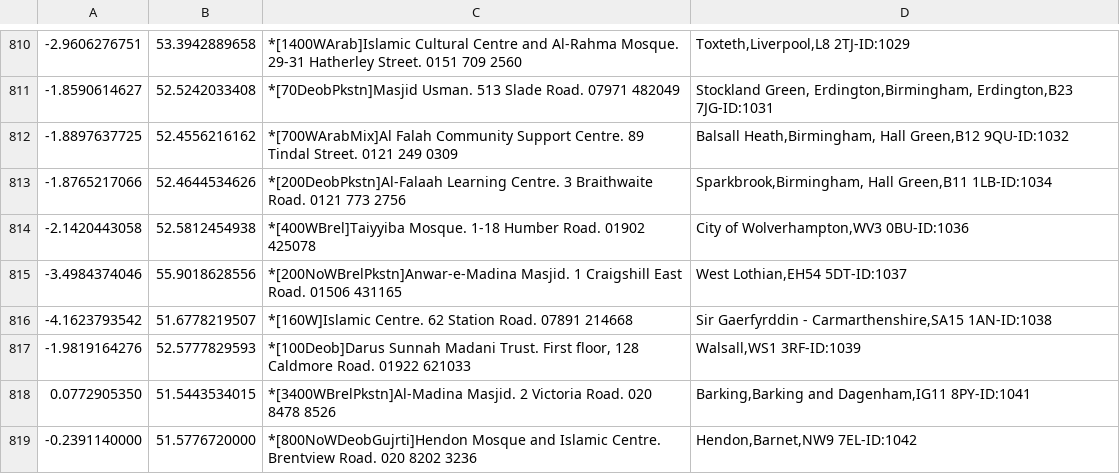
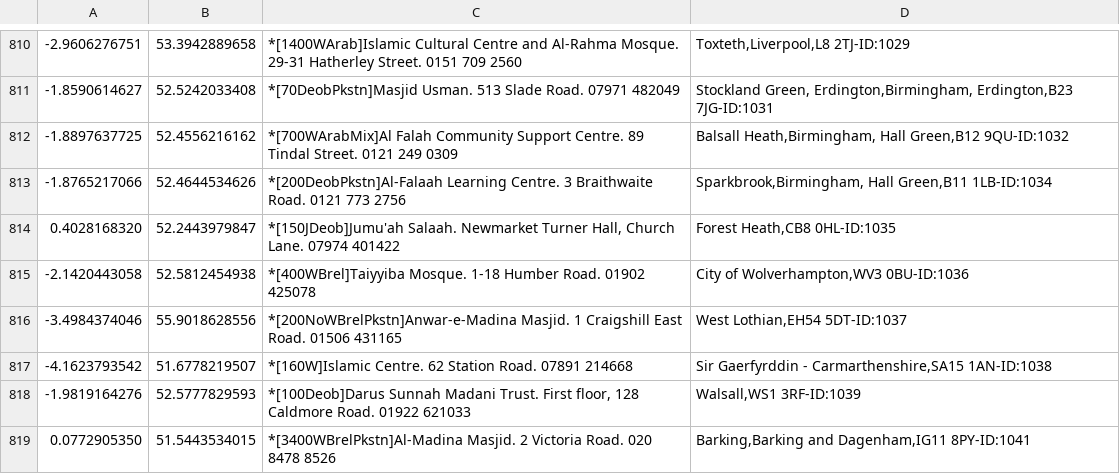
Before and after one commit to falah-club/UK-Mosques, a CSV file: muslimsinbritain.org.csv, drawn as a sheet; only a part is shown, gaps mark what is left out; the shorter side is filled out with more unchanged rows; the diff names each change by its address in the sheet, - before the commit and + after, or states it on an @@ line.

```diff
--- a/muslimsinbritain.org.csv
+++ b/muslimsinbritain.org.csv
+row 814: 0.4028168320 | 52.2443979847 | *[150JDeob]Jumu'ah Salaah. Newmarket Turner Hall, Church Lane. 07974 401422 | Forest Heath,CB8 0HL-ID:1035
```
